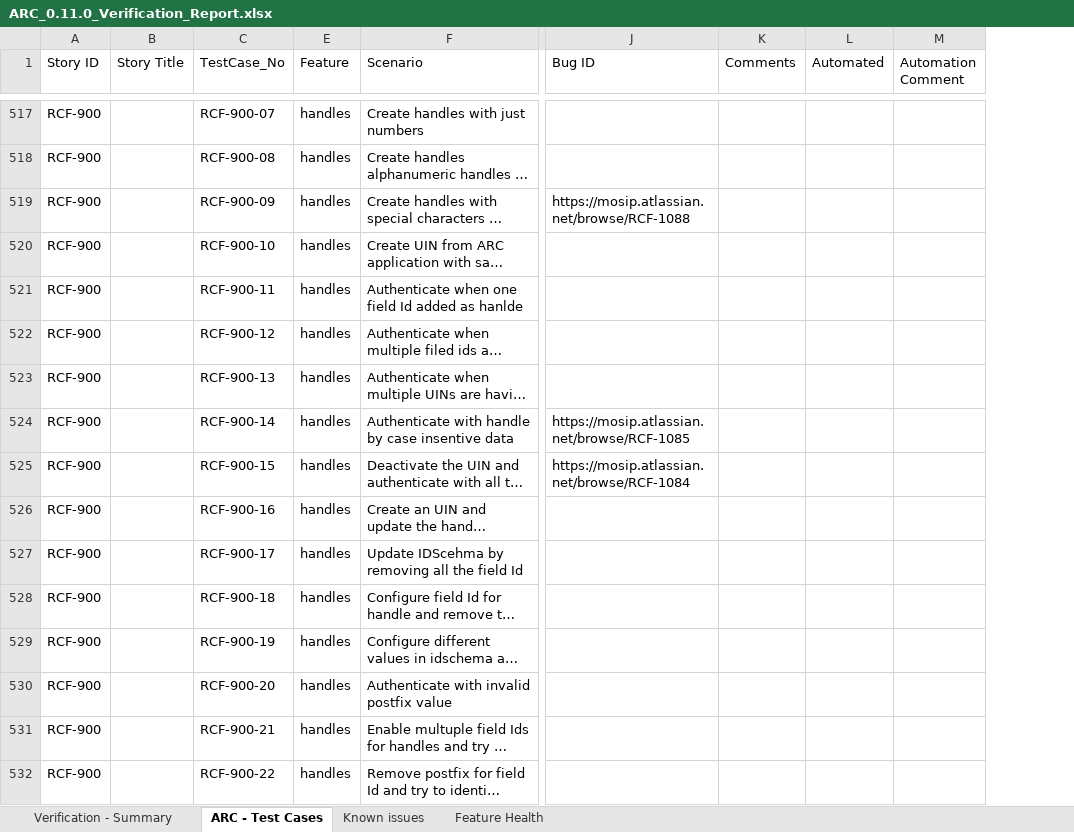
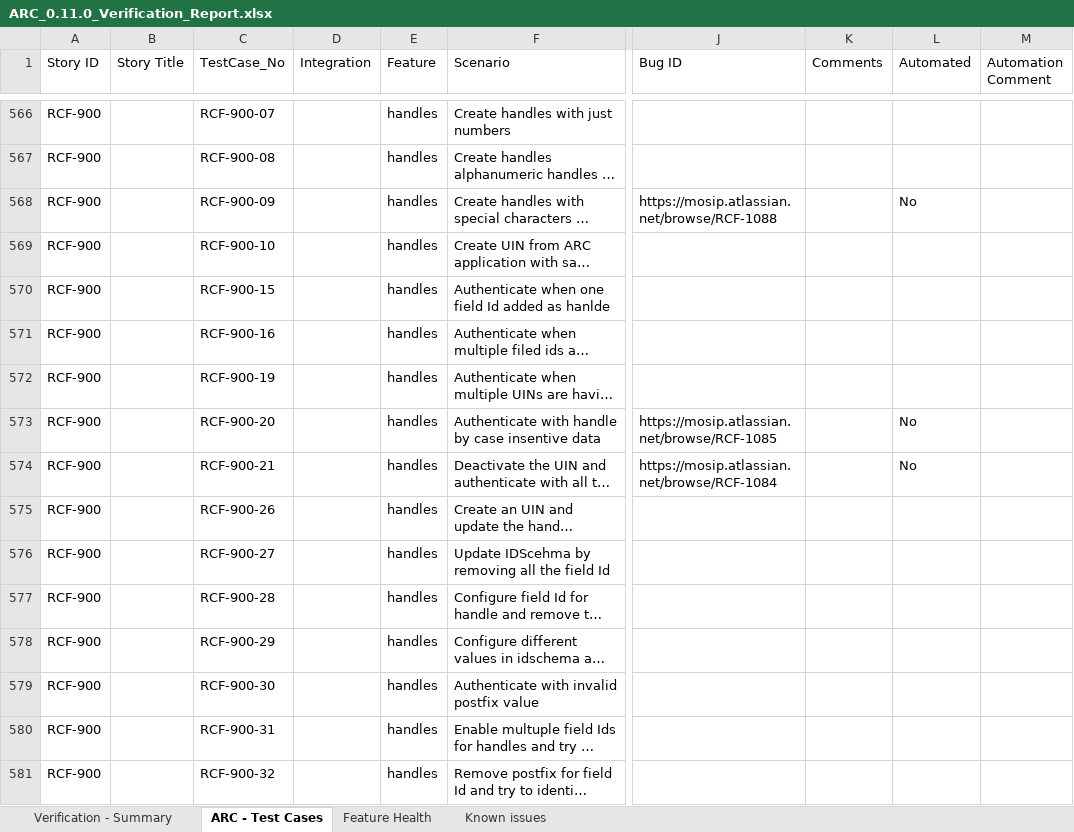
Before and after one commit to mosip/test-management, an Excel workbook: ARC/ARC 0.11.0/ARC_0.11.0_Verification_Report.xlsx, sheet ARC - Test Cases, drawn as a sheet; only a part is shown, gaps mark what is left out; long unchanged cells end in …; values as stored, in another font and other column widths than the file's, no cell formats; charts and pictures not drawn; addresses are those after the commit; the diff covers the shown part only; the diff names each change by its address in the sheet, - before the commit and + after, or states it on an @@ line.

```diff
--- a/ARC/ARC 0.11.0/ARC_0.11.0_Verification_Report.xlsx (sheet ARC - Test Cases)
+++ b/ARC/ARC 0.11.0/ARC_0.11.0_Verification_Report.xlsx (sheet ARC - Test Cases)
@@ sheet tab order changed: Verification - Summary | ARC - Test Cases | Feature Health | Known issues @@
@@ column D (Integration) unhidden, empty @@
-L568 (Automated): (empty)
+L568 (Automated): No
-C570 (TestCase_No): RCF-900-11
+C570 (TestCase_No): RCF-900-15
-C571 (TestCase_No): RCF-900-12
+C571 (TestCase_No): RCF-900-16
-C572 (TestCase_No): RCF-900-13
+C572 (TestCase_No): RCF-900-19
-C573 (TestCase_No): RCF-900-14
+C573 (TestCase_No): RCF-900-20
-L573:L574 (Automated): (empty)
+L573:L574 (Automated): No
-C574 (TestCase_No): RCF-900-15
+C574 (TestCase_No): RCF-900-21
-C575 (TestCase_No): RCF-900-16
+C575 (TestCase_No): RCF-900-26
-C576 (TestCase_No): RCF-900-17
+C576 (TestCase_No): RCF-900-27
-C577 (TestCase_No): RCF-900-18
+C577 (TestCase_No): RCF-900-28
-C578 (TestCase_No): RCF-900-19
+C578 (TestCase_No): RCF-900-29
-C579 (TestCase_No): RCF-900-20
+C579 (TestCase_No): RCF-900-30
-C580 (TestCase_No): RCF-900-21
+C580 (TestCase_No): RCF-900-31
-C581 (TestCase_No): RCF-900-22
+C581 (TestCase_No): RCF-900-32
```
Also changed, not shown: 102 added rows, 4 removed rows, 228 edited cells and merged cells elsewhere in this sheet, sheet Known issues, sheet Verification - Summary, sheet Feature Health, cell formats, formulas that keep their value, charts or pictures, 3 other files.
